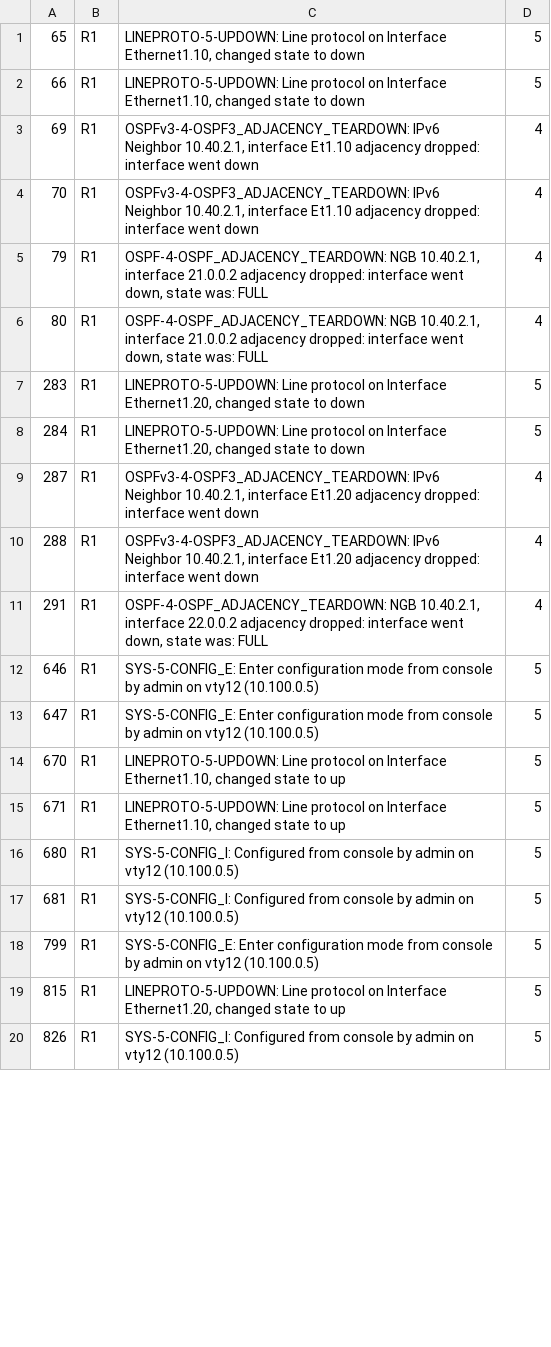
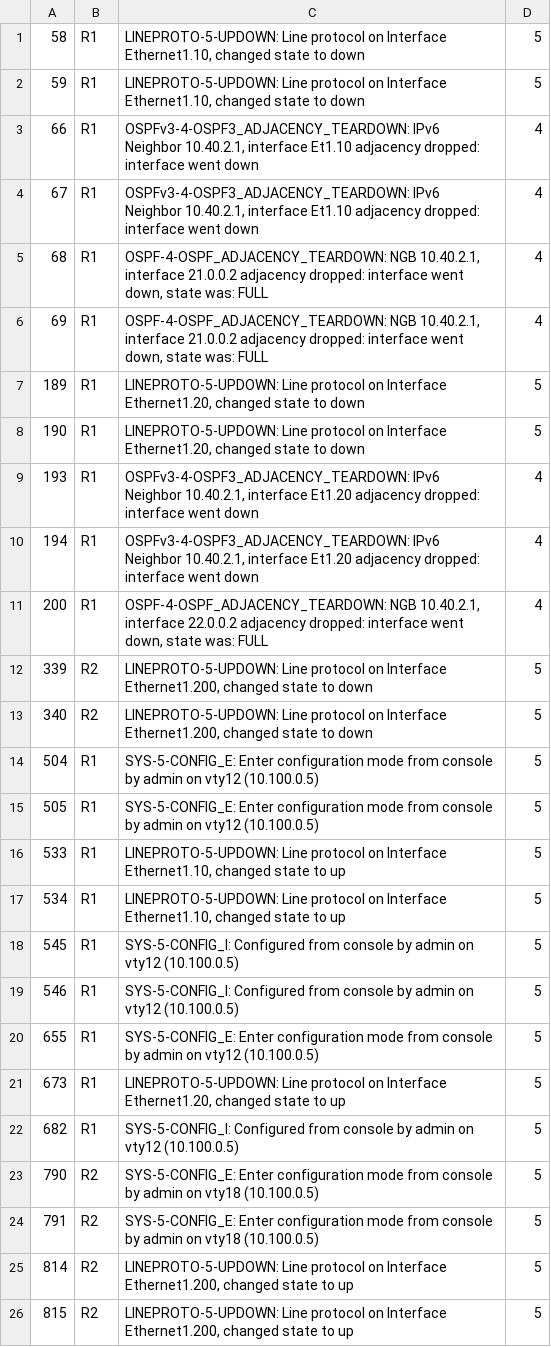
Before and after one commit to Logan-Chayet/CSCI5840_Advanced_Network_Automation, a CSV file: Lab2/Syslog.csv, drawn as a sheet; only a part is shown; the diff covers the shown part only.

```diff
--- a/Lab2/Syslog.csv
+++ b/Lab2/Syslog.csv
@@ -1,20 +1,26 @@
-65,R1,"LINEPROTO-5-UPDOWN: Line protocol on Interface Ethernet1.10, changed state to down",5
-66,R1,"LINEPROTO-5-UPDOWN: Line protocol on Interface Ethernet1.10, changed state to down",5
-69,R1,"OSPFv3-4-OSPF3_ADJACENCY_TEARDOWN: IPv6 Neighbor 10.40.2.1, interface Et1.10 adjacency dropped: interface went down",4
-70,R1,"OSPFv3-4-OSPF3_ADJACENCY_TEARDOWN: IPv6 Neighbor 10.40.2.1, interface Et1.10 adjacency dropped: interface went down",4
-79,R1,"OSPF-4-OSPF_ADJACENCY_TEARDOWN: NGB 10.40.2.1, interface 21.0.0.2 adjacency dropped: interface went down, state was: FULL",4
-80,R1,"OSPF-4-OSPF_ADJACENCY_TEARDOWN: NGB 10.40.2.1, interface 21.0.0.2 adjacency dropped: interface went down, state was: FULL",4
-283,R1,"LINEPROTO-5-UPDOWN: Line protocol on Interface Ethernet1.20, changed state to down",5
-284,R1,"LINEPROTO-5-UPDOWN: Line protocol on Interface Ethernet1.20, changed state to down",5
-287,R1,"OSPFv3-4-OSPF3_ADJACENCY_TEARDOWN: IPv6 Neighbor 10.40.2.1, interface Et1.20 adjacency dropped: interface went down",4
-288,R1,"OSPFv3-4-OSPF3_ADJACENCY_TEARDOWN: IPv6 Neighbor 10.40.2.1, interface Et1.20 adjacency dropped: interface went down",4
-291,R1,"OSPF-4-OSPF_ADJACENCY_TEARDOWN: NGB 10.40.2.1, interface 22.0.0.2 adjacency dropped: interface went down, state was: FULL",4
-646,R1,SYS-5-CONFIG_E: Enter configuration mode from console by admin on vty12 (10.100.0.5),5
-647,R1,SYS-5-CONFIG_E: Enter configuration mode from console by admin on vty12 (10.100.0.5),5
-670,R1,"LINEPROTO-5-UPDOWN: Line protocol on Interface Ethernet1.10, changed state to up",5
-671,R1,"LINEPROTO-5-UPDOWN: Line protocol on Interface Ethernet1.10, changed state to up",5
-680,R1,SYS-5-CONFIG_I: Configured from console by admin on vty12 (10.100.0.5),5
-681,R1,SYS-5-CONFIG_I: Configured from console by admin on vty12 (10.100.0.5),5
-799,R1,SYS-5-CONFIG_E: Enter configuration mode from console by admin on vty12 (10.100.0.5),5
-815,R1,"LINEPROTO-5-UPDOWN: Line protocol on Interface Ethernet1.20, changed state to up",5
-826,R1,SYS-5-CONFIG_I: Configured from console by admin on vty12 (10.100.0.5),5
+58,R1,"LINEPROTO-5-UPDOWN: Line protocol on Interface Ethernet1.10, changed state to down",5
+59,R1,"LINEPROTO-5-UPDOWN: Line protocol on Interface Ethernet1.10, changed state to down",5
+66,R1,"OSPFv3-4-OSPF3_ADJACENCY_TEARDOWN: IPv6 Neighbor 10.40.2.1, interface Et1.10 adjacency dropped: interface went down",4
+67,R1,"OSPFv3-4-OSPF3_ADJACENCY_TEARDOWN: IPv6 Neighbor 10.40.2.1, interface Et1.10 adjacency dropped: interface went down",4
+68,R1,"OSPF-4-OSPF_ADJACENCY_TEARDOWN: NGB 10.40.2.1, interface 21.0.0.2 adjacency dropped: interface went down, state was: FULL",4
+69,R1,"OSPF-4-OSPF_ADJACENCY_TEARDOWN: NGB 10.40.2.1, interface 21.0.0.2 adjacency dropped: interface went down, state was: FULL",4
+189,R1,"LINEPROTO-5-UPDOWN: Line protocol on Interface Ethernet1.20, changed state to down",5
+190,R1,"LINEPROTO-5-UPDOWN: Line protocol on Interface Ethernet1.20, changed state to down",5
+193,R1,"OSPFv3-4-OSPF3_ADJACENCY_TEARDOWN: IPv6 Neighbor 10.40.2.1, interface Et1.20 adjacency dropped: interface went down",4
+194,R1,"OSPFv3-4-OSPF3_ADJACENCY_TEARDOWN: IPv6 Neighbor 10.40.2.1, interface Et1.20 adjacency dropped: interface went down",4
+200,R1,"OSPF-4-OSPF_ADJACENCY_TEARDOWN: NGB 10.40.2.1, interface 22.0.0.2 adjacency dropped: interface went down, state was: FULL",4
+339,R2,"LINEPROTO-5-UPDOWN: Line protocol on Interface Ethernet1.200, changed state to down",5
+340,R2,"LINEPROTO-5-UPDOWN: Line protocol on Interface Ethernet1.200, changed state to down",5
+504,R1,SYS-5-CONFIG_E: Enter configuration mode from console by admin on vty12 (10.100.0.5),5
+505,R1,SYS-5-CONFIG_E: Enter configuration mode from console by admin on vty12 (10.100.0.5),5
+533,R1,"LINEPROTO-5-UPDOWN: Line protocol on Interface Ethernet1.10, changed state to up",5
+534,R1,"LINEPROTO-5-UPDOWN: Line protocol on Interface Ethernet1.10, changed state to up",5
+545,R1,SYS-5-CONFIG_I: Configured from console by admin on vty12 (10.100.0.5),5
+546,R1,SYS-5-CONFIG_I: Configured from console by admin on vty12 (10.100.0.5),5
+655,R1,SYS-5-CONFIG_E: Enter configuration mode from console by admin on vty12 (10.100.0.5),5
+673,R1,"LINEPROTO-5-UPDOWN: Line protocol on Interface Ethernet1.20, changed state to up",5
+682,R1,SYS-5-CONFIG_I: Configured from console by admin on vty12 (10.100.0.5),5
+790,R2,SYS-5-CONFIG_E: Enter configuration mode from console by admin on vty18 (10.100.0.5),5
+791,R2,SYS-5-CONFIG_E: Enter configuration mode from console by admin on vty18 (10.100.0.5),5
+814,R2,"LINEPROTO-5-UPDOWN: Line protocol on Interface Ethernet1.200, changed state to up",5
+815,R2,"LINEPROTO-5-UPDOWN: Line protocol on Interface Ethernet1.200, changed state to up",5
```
Also changed, not shown: 2 added rows, 8 removed rows and 1 edited cell elsewhere in this file, 8 other files.
